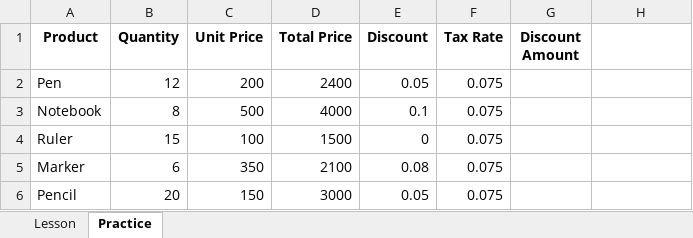
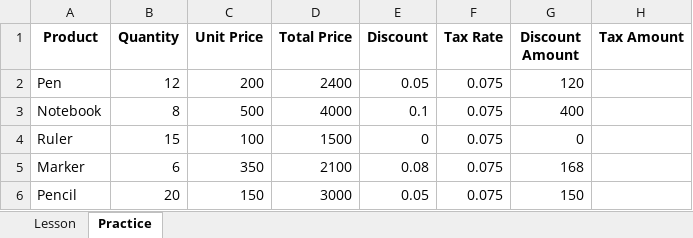
Before and after one commit to HerryTech/Excel-from-scratch, an Excel workbook: stage_2/Formula_Foundations/Formula_foundations.xlsx, sheet Practice, drawn as a sheet; values as stored, in another font and other column widths than the file's, no borders; the diff names each change by its address in the sheet, - before the commit and + after, or states it on an @@ line.

Commit message:
Update

```diff
--- a/stage_2/Formula_Foundations/Formula_foundations.xlsx (sheet Practice)
+++ b/stage_2/Formula_Foundations/Formula_foundations.xlsx (sheet Practice)
-H1: (empty)
+H1: Tax Amount
-G2 (Discount Amount): (empty)
+G2 (Discount Amount): 120
-G3 (Discount Amount): (empty)
+G3 (Discount Amount): 400
-G4 (Discount Amount): (empty)
+G4 (Discount Amount): 0
-G5 (Discount Amount): (empty)
+G5 (Discount Amount): 168
-G6 (Discount Amount): (empty)
+G6 (Discount Amount): 150
```
